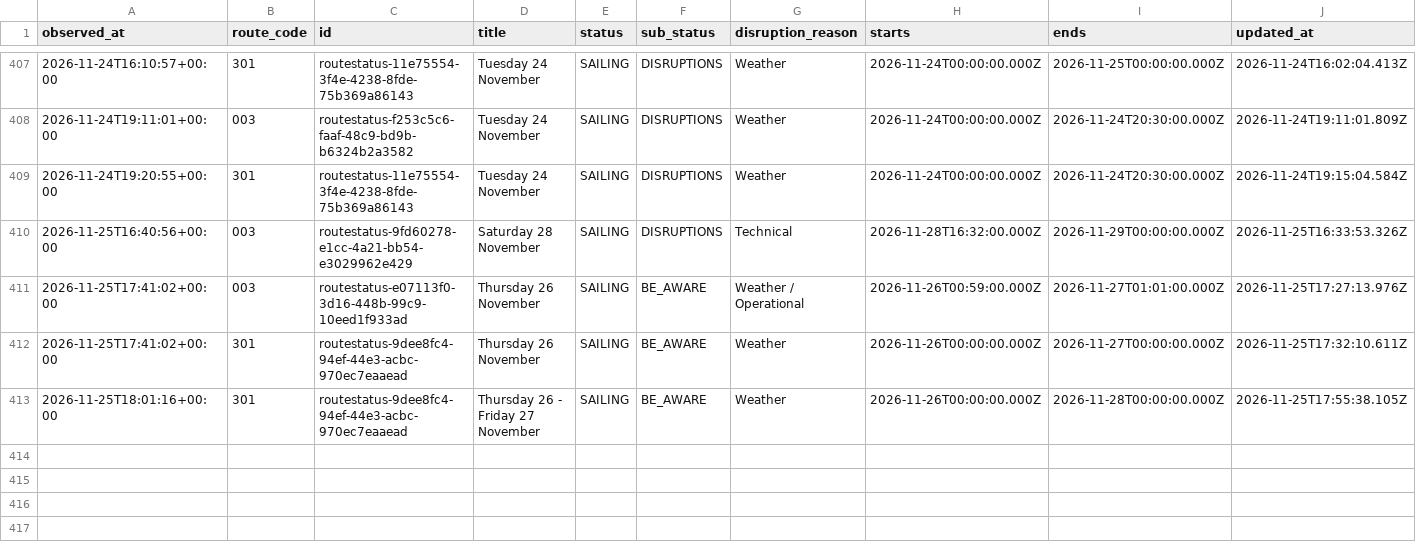
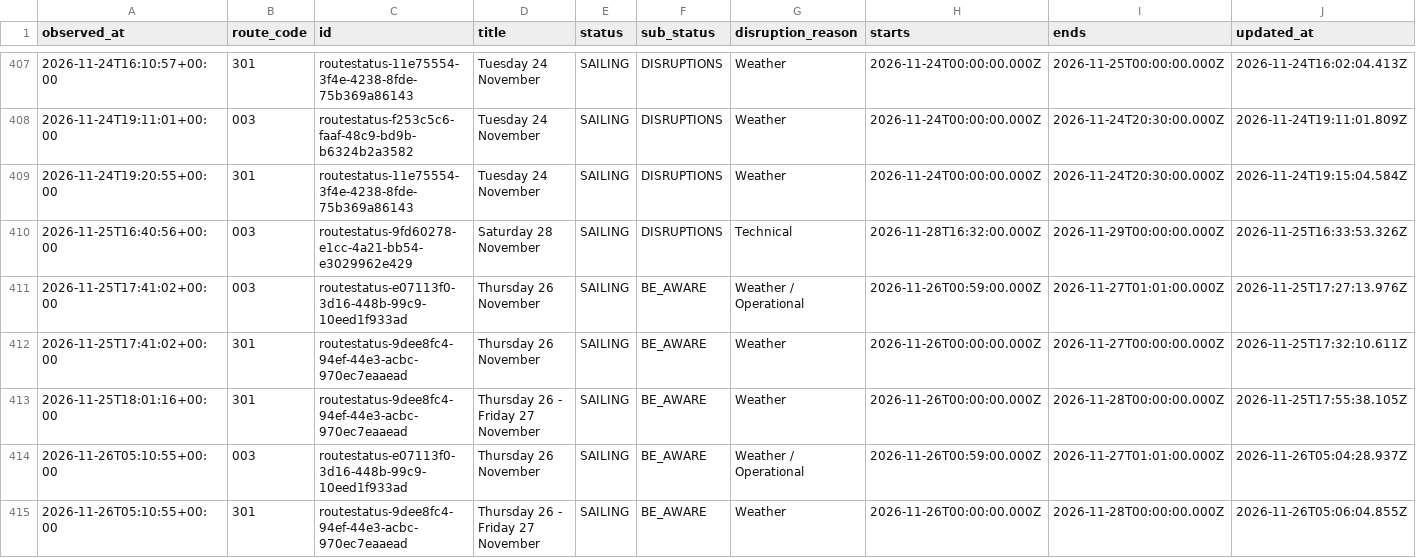
Before and after one commit to SamKelsey/ferry-predictor, a CSV file: notices.csv, drawn as a sheet; only a part is shown, gaps mark what is left out; rows hold the shown columns only; the diff names each change by its address in the sheet, - before the commit and + after, or states it on an @@ line.

```diff
--- a/notices.csv
+++ b/notices.csv
+row 414: 2026-11-26T05:10:55+00:00 | 003 | routestatus-e07113f0-3d16-448b-99c9-10eed1f933ad | Thursday 26 November | SAILING | BE_AWARE | Weather / Operational | 2026-11-26T00:59:00.000Z | 2026-11-27T01:01:00.000Z | 2026-11-26T05:04:28.937Z
+row 415: 2026-11-26T05:10:55+00:00 | 301 | routestatus-9dee8fc4-94ef-44e3-acbc-970ec7eaaead | Thursday 26 - Friday 27 November | SAILING | BE_AWARE | Weather | 2026-11-26T00:00:00.000Z | 2026-11-28T00:00:00.000Z | 2026-11-26T05:06:04.855Z
```
